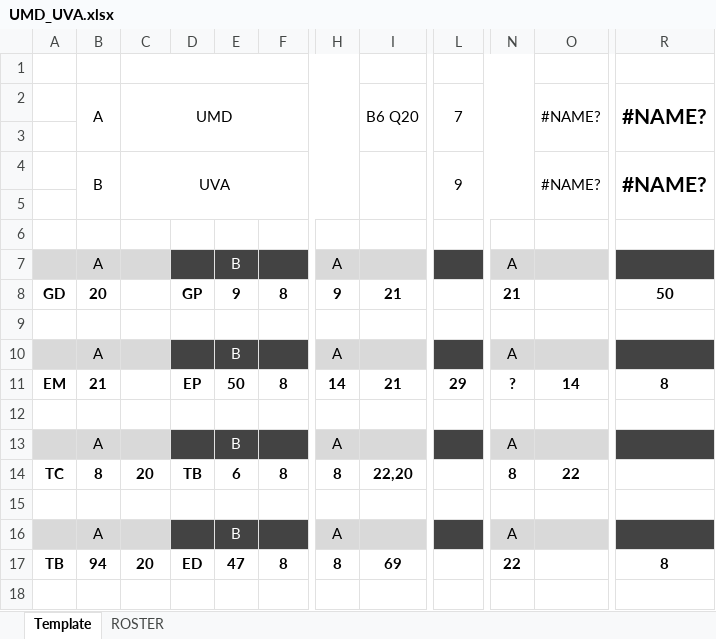
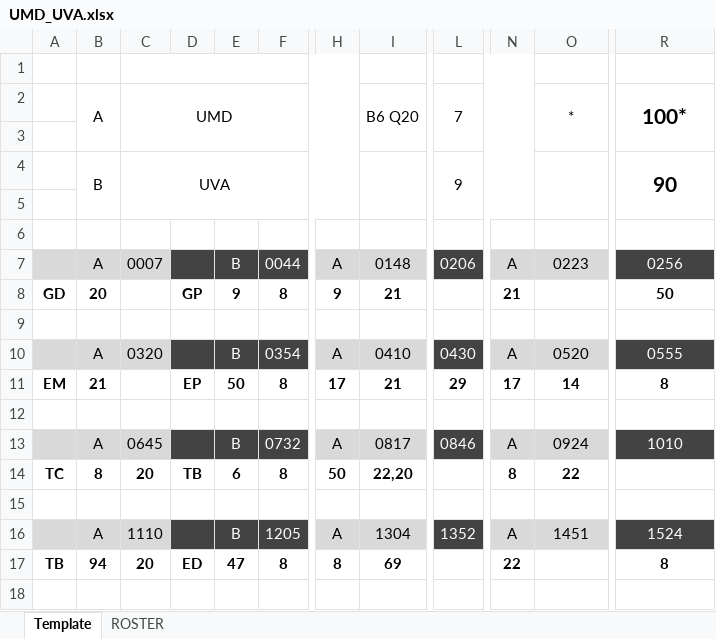
Before and after one commit to rachukola-nh/live-stats, an Excel workbook: 10v10/13/Cavalier-Cup/UMD_UVA.xlsx, sheet Template, drawn as a sheet; only a part is shown, gaps mark what is left out; values as stored, in another font and other column widths than the file's, no borders; the diff covers the shown part only; the diff names each change by its address in the sheet, - before the commit and + after, or states it on an @@ line.

```diff
--- a/10v10/13/Cavalier-Cup/UMD_UVA.xlsx (sheet Template)
+++ b/10v10/13/Cavalier-Cup/UMD_UVA.xlsx (sheet Template)
-O2: #NAME?
+O2: *
-R2: #NAME?
+R2: 100*
-O4: #NAME?
+O4: (empty)
-R4: #NAME?
+R4: 90
-C7: (empty)
+C7: 0007
-F7: (empty)
+F7: 0044
-I7: (empty)
+I7: 0148
-L7: (empty)
+L7: 0206
-O7: (empty)
+O7: 0223
-R7: (empty)
+R7: 0256
-C10: (empty)
+C10: 0320
-F10: (empty)
+F10: 0354
-I10: (empty)
+I10: 0410
-L10: (empty)
+L10: 0430
-O10: (empty)
+O10: 0520
-R10: (empty)
+R10: 0555
-H11: 14
+H11: 17
-N11: ?
+N11: 17
-C13: (empty)
+C13: 0645
-F13: (empty)
+F13: 0732
-I13: (empty)
+I13: 0817
-L13: (empty)
+L13: 0846
-O13: (empty)
+O13: 0924
-R13: (empty)
+R13: 1010
-H14: 8
+H14: 50
-C16: (empty)
+C16: 1110
-F16: (empty)
+F16: 1205
-I16: (empty)
+I16: 1304
-L16: (empty)
+L16: 1352
-O16: (empty)
+O16: 1451
-R16: (empty)
+R16: 1524
```
Also changed, not shown: 30 edited cells elsewhere in this sheet, sheet ROSTER, 10v15/13/MQC-Round-Robin/HARVARD_TUFTS.xlsx, 4 other files.
